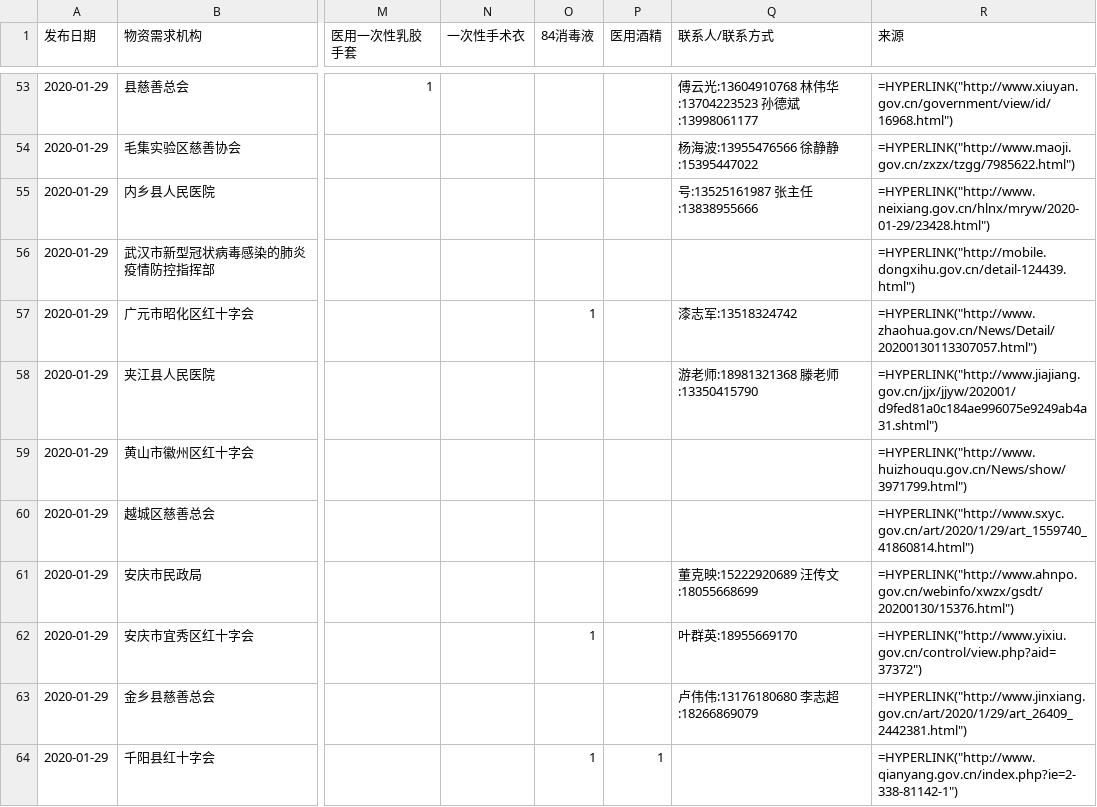
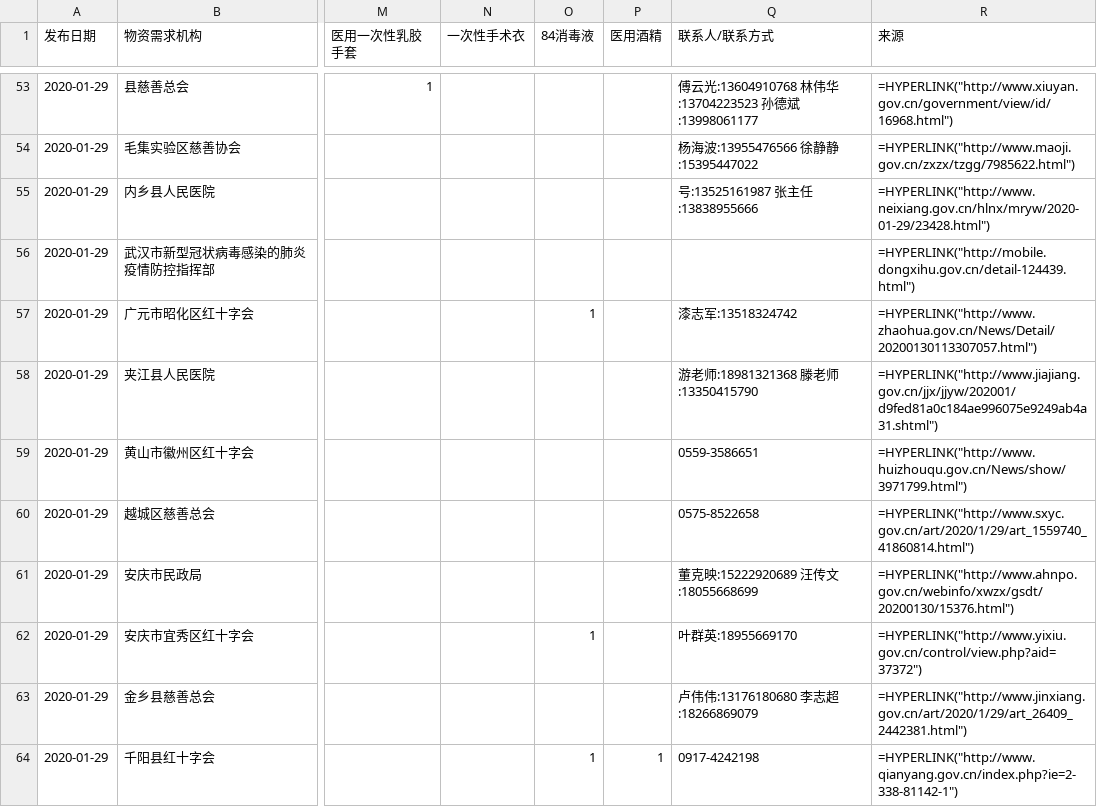
Before and after one commit to PyBeaner/nCoV-supplies, a CSV file: data/demands.csv, drawn as a sheet; only a part is shown, gaps mark what is left out; the diff covers the shown part only; the diff names each change by its address in the sheet, - before the commit and + after, or states it on an @@ line.

```diff
--- a/data/demands.csv
+++ b/data/demands.csv
-Q59 (联系人/联系方式): (empty)
+Q59 (联系人/联系方式): 0559-3586651
-Q60 (联系人/联系方式): (empty)
+Q60 (联系人/联系方式): 0575-8522658
-Q64 (联系人/联系方式): (empty)
+Q64 (联系人/联系方式): 0917-4242198
```
Also changed, not shown: 90 edited cells elsewhere in this file, 2 other files.
